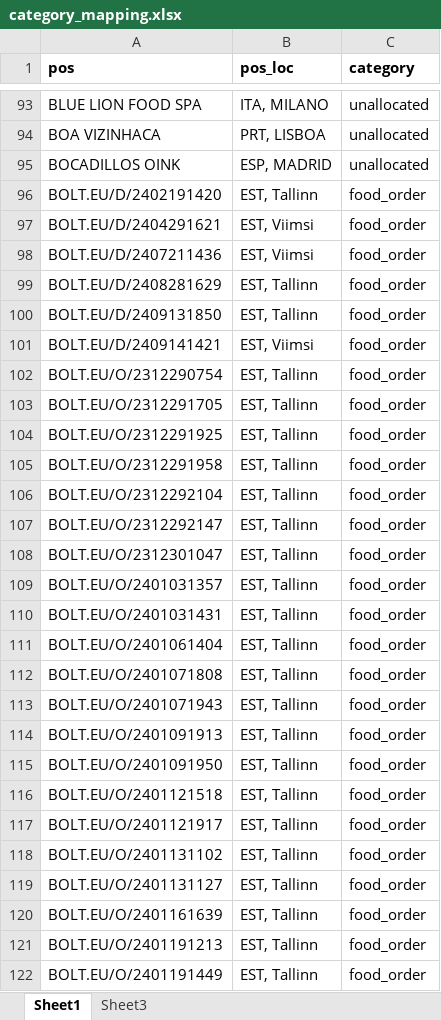
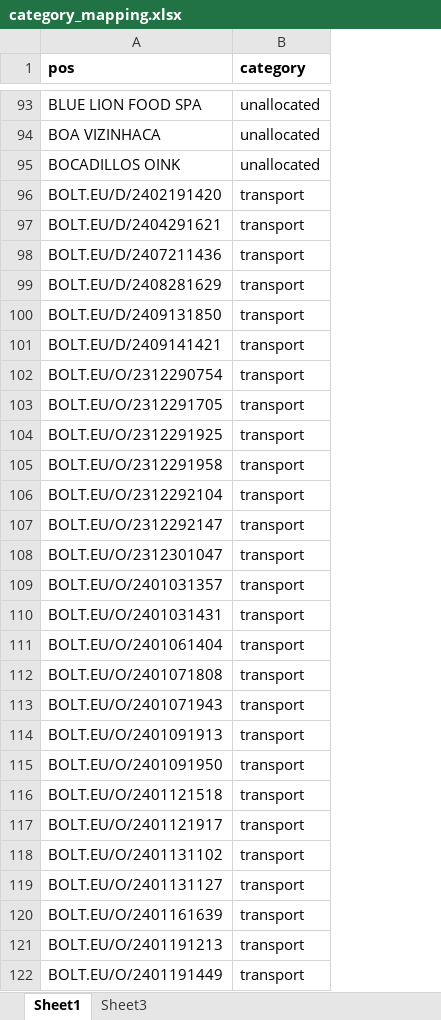
Before and after one commit to cry0steam/budget, an Excel workbook: category_mapping.xlsx, sheet Sheet1, drawn as a sheet; only a part is shown, gaps mark what is left out; values as stored, in another font and other column widths than the file's, no borders; removed rows and columns are numbered as before the commit, all else as after; the diff covers the shown part only; the diff names each change by its address in the sheet, - before the commit and + after, or states it on an @@ line.

```diff
--- a/category_mapping.xlsx (sheet Sheet1)
+++ b/category_mapping.xlsx (sheet Sheet1)
-column B (pos_loc), rows 93-122: ITA, MILANO | PRT, LISBOA | ESP, MADRID | EST, Tallinn | EST, Viimsi | EST, Viimsi | EST, Tallinn | EST, Tallinn | EST, Viimsi | EST, Tallinn | EST, Tallinn | EST, Tallinn | EST, Tallinn | EST, Tallinn | EST, Tallinn | EST, Tallinn | EST, Tallinn | EST, Tallinn | EST, Tallinn | EST, Tallinn | EST, Tallinn | EST, Tallinn | EST, Tallinn | EST, Tallinn | EST, Tallinn | EST, Tallinn | EST, Tallinn | EST, Tallinn | EST, Tallinn | EST, Tallinn
-B96:B122 (category): food_order
+B96:B122 (category): transport
```
Also changed, not shown: 164 added rows and 216 edited cells elsewhere in this sheet, sheet Sheet3, 2 other files.
